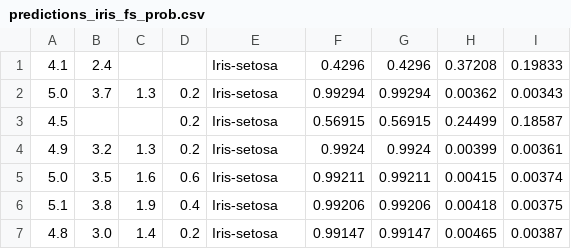
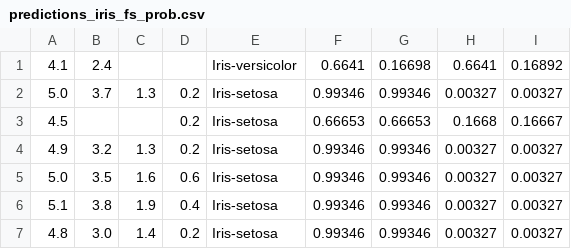
Before and after one commit to bigmlcom/bigmler, a CSV file: check_files/predictions_iris_fs_prob.csv, drawn as a sheet; only a part is shown; the diff covers the shown part only.

```diff
--- a/check_files/predictions_iris_fs_prob.csv
+++ b/check_files/predictions_iris_fs_prob.csv
@@ -1,7 +1,7 @@
-4.1,2.4,,,Iris-setosa,0.4296,0.4296,0.37208,0.19833
-5.0,3.7,1.3,0.2,Iris-setosa,0.99294,0.99294,0.00362,0.00343
-4.5,,,0.2,Iris-setosa,0.56915,0.56915,0.24499,0.18587
-4.9,3.2,1.3,0.2,Iris-setosa,0.9924,0.9924,0.00399,0.00361
-5.0,3.5,1.6,0.6,Iris-setosa,0.99211,0.99211,0.00415,0.00374
-5.1,3.8,1.9,0.4,Iris-setosa,0.99206,0.99206,0.00418,0.00375
-4.8,3.0,1.4,0.2,Iris-setosa,0.99147,0.99147,0.00465,0.00387
+4.1,2.4,,,Iris-versicolor,0.6641,0.16698,0.6641,0.16892
+5.0,3.7,1.3,0.2,Iris-setosa,0.99346,0.99346,0.00327,0.00327
+4.5,,,0.2,Iris-setosa,0.66653,0.66653,0.1668,0.16667
+4.9,3.2,1.3,0.2,Iris-setosa,0.99346,0.99346,0.00327,0.00327
+5.0,3.5,1.6,0.6,Iris-setosa,0.99346,0.99346,0.00327,0.00327
+5.1,3.8,1.9,0.4,Iris-setosa,0.99346,0.99346,0.00327,0.00327
+4.8,3.0,1.4,0.2,Iris-setosa,0.99346,0.99346,0.00327,0.00327
```
Also changed, not shown: 95 edited cells elsewhere in this file, check_files/predictions_iris_fs.csv, 7 other files.
